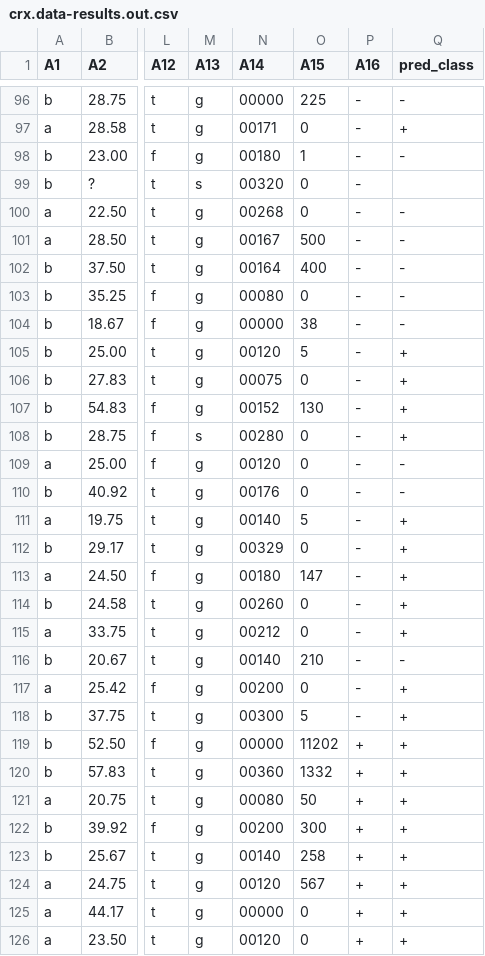
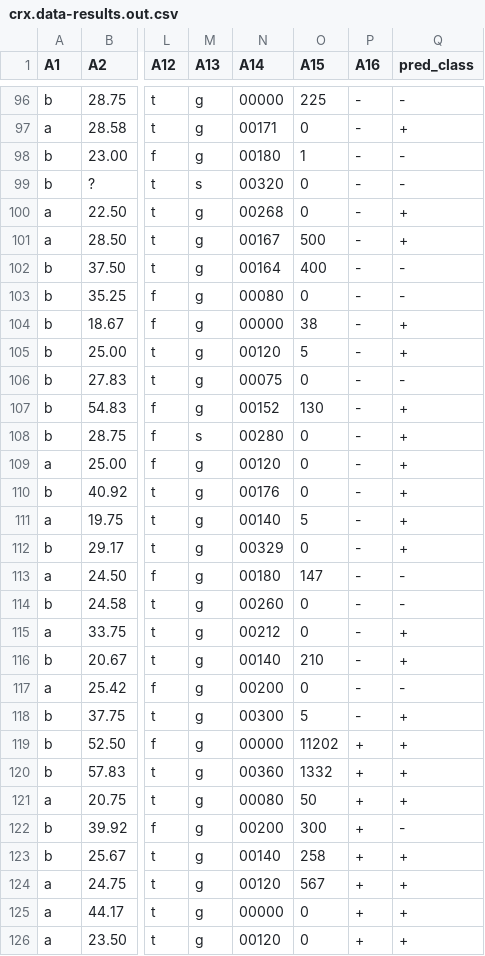
Before and after one commit to Wander03/CSC466, a CSV file: lab3/results_RF/crx.data-results.out.csv (was lab3/results_KNN/crx.data-results.out.csv), drawn as a sheet; only a part is shown, gaps mark what is left out; the diff covers the shown part only; the diff names each change by its address in the sheet, - before the commit and + after, or states it on an @@ line.

```diff
--- a/lab3/results_KNN/crx.data-results.out.csv
+++ b/lab3/results_RF/crx.data-results.out.csv
-Q99 (pred_class): (empty)
+Q99 (pred_class): -
-Q100:Q101 (pred_class): -
+Q100:Q101 (pred_class): +
-Q104 (pred_class): -
+Q104 (pred_class): +
-Q106 (pred_class): +
+Q106 (pred_class): -
-Q109:Q110 (pred_class): -
+Q109:Q110 (pred_class): +
-Q113:Q114 (pred_class): +
+Q113:Q114 (pred_class): -
-Q116 (pred_class): -
+Q116 (pred_class): +
-Q117 (pred_class): +
+Q117 (pred_class): -
-Q122 (pred_class): +
+Q122 (pred_class): -
```
Also changed, not shown: 102 edited cells elsewhere in this file, lab3/results_KNN/heart-results.out.csv, 22 other files.
